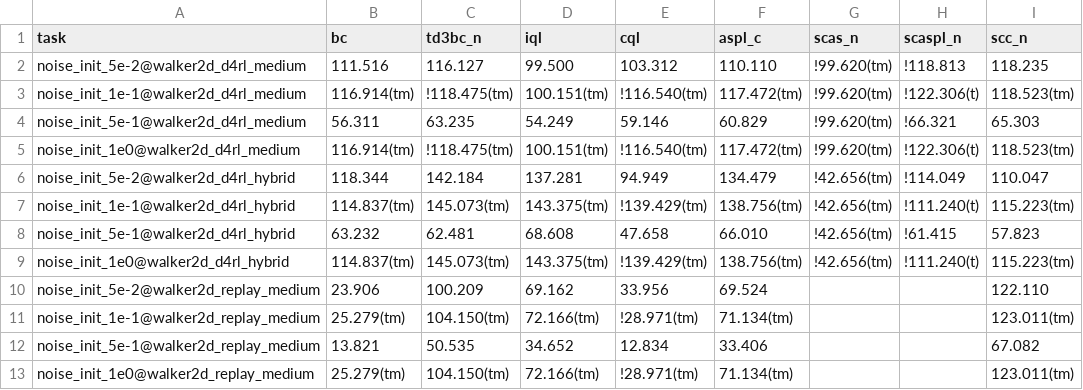
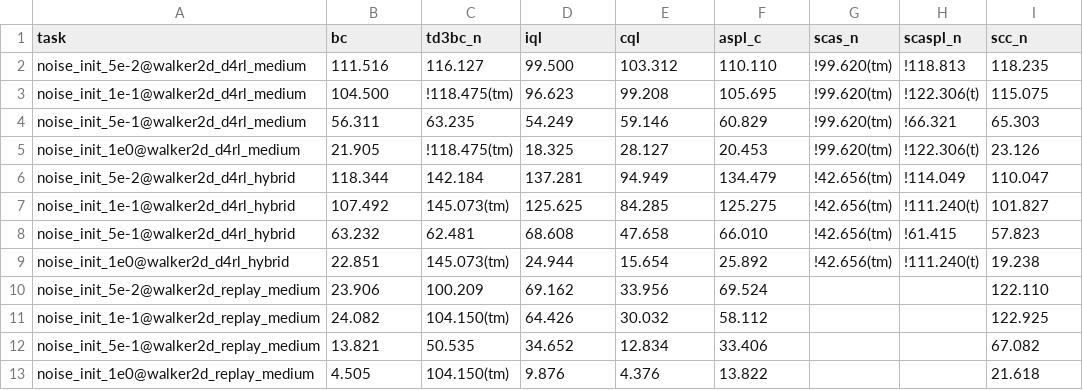
Before and after one commit to s10459020/Ice_OfflineRL_Workbench, a CSV file: documents/result/noise_init.csv, drawn as a sheet.

```diff
--- a/documents/result/noise_init.csv
+++ b/documents/result/noise_init.csv
@@ -2,12 +2,12 @@ task,bc,td3bc_n,iql,cql,aspl_c,scas_n,scaspl_n,scc_n
 noise_init_5e-2@walker2d_d4rl_medium,111.516,116.127,99.500,103.312,110.110,!99.620(tm),!118.813,118.235
-noise_init_1e-1@walker2d_d4rl_medium,116.914(tm),!118.475(tm),100.151(tm),!116.540(tm),117.472(tm),!99.620(tm),!122.306(t),118.523(tm)
+noise_init_1e-1@walker2d_d4rl_medium,104.500,!118.475(tm),96.623,99.208,105.695,!99.620(tm),!122.306(t),115.075
 noise_init_5e-1@walker2d_d4rl_medium,56.311,63.235,54.249,59.146,60.829,!99.620(tm),!66.321,65.303
-noise_init_1e0@walker2d_d4rl_medium,116.914(tm),!118.475(tm),100.151(tm),!116.540(tm),117.472(tm),!99.620(tm),!122.306(t),118.523(tm)
+noise_init_1e0@walker2d_d4rl_medium,21.905,!118.475(tm),18.325,28.127,20.453,!99.620(tm),!122.306(t),23.126
 noise_init_5e-2@walker2d_d4rl_hybrid,118.344,142.184,137.281,94.949,134.479,!42.656(tm),!114.049,110.047
-noise_init_1e-1@walker2d_d4rl_hybrid,114.837(tm),145.073(tm),143.375(tm),!139.429(tm),138.756(tm),!42.656(tm),!111.240(t),115.223(tm)
+noise_init_1e-1@walker2d_d4rl_hybrid,107.492,145.073(tm),125.625,84.285,125.275,!42.656(tm),!111.240(t),101.827
 noise_init_5e-1@walker2d_d4rl_hybrid,63.232,62.481,68.608,47.658,66.010,!42.656(tm),!61.415,57.823
-noise_init_1e0@walker2d_d4rl_hybrid,114.837(tm),145.073(tm),143.375(tm),!139.429(tm),138.756(tm),!42.656(tm),!111.240(t),115.223(tm)
+noise_init_1e0@walker2d_d4rl_hybrid,22.851,145.073(tm),24.944,15.654,25.892,!42.656(tm),!111.240(t),19.238
 noise_init_5e-2@walker2d_replay_medium,23.906,100.209,69.162,33.956,69.524,,,122.110
-noise_init_1e-1@walker2d_replay_medium,25.279(tm),104.150(tm),72.166(tm),!28.971(tm),71.134(tm),,,123.011(tm)
+noise_init_1e-1@walker2d_replay_medium,24.082,104.150(tm),64.426,30.032,58.112,,,122.925
 noise_init_5e-1@walker2d_replay_medium,13.821,50.535,34.652,12.834,33.406,,,67.082
-noise_init_1e0@walker2d_replay_medium,25.279(tm),104.150(tm),72.166(tm),!28.971(tm),71.134(tm),,,123.011(tm)
+noise_init_1e0@walker2d_replay_medium,4.505,104.150(tm),9.876,4.376,13.822,,,21.618
```
Also changed, not shown: documents/result/agent_dataset_versions.csv, documents/result/hybrid_random.csv, 15 other files.
